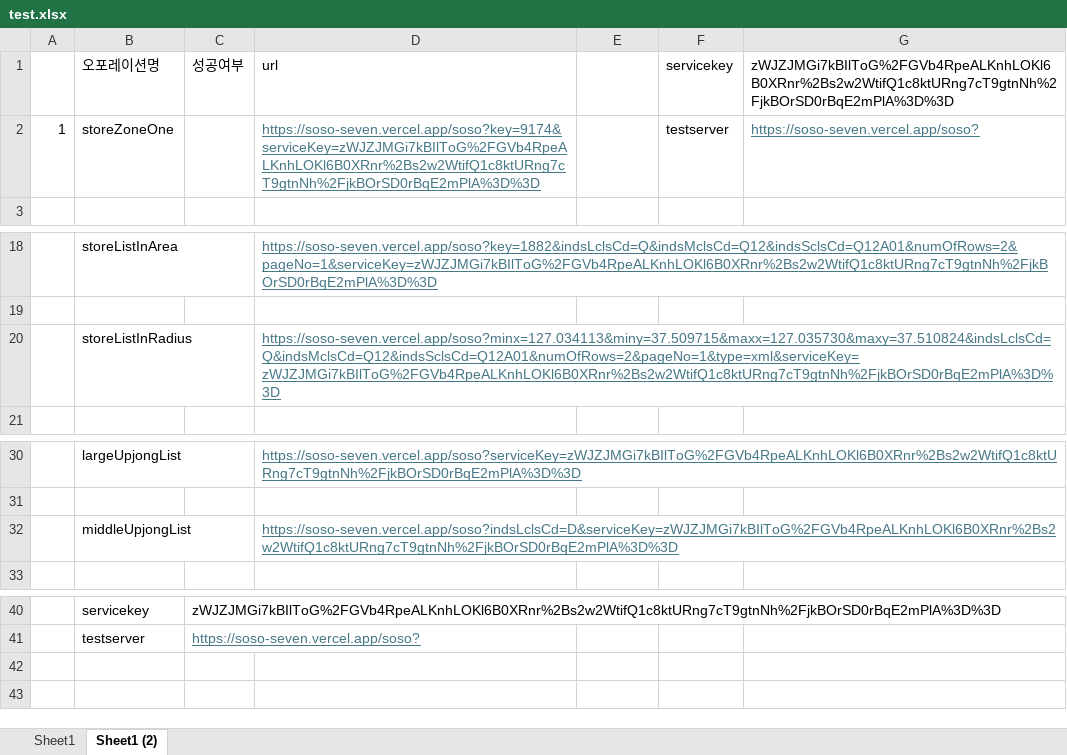
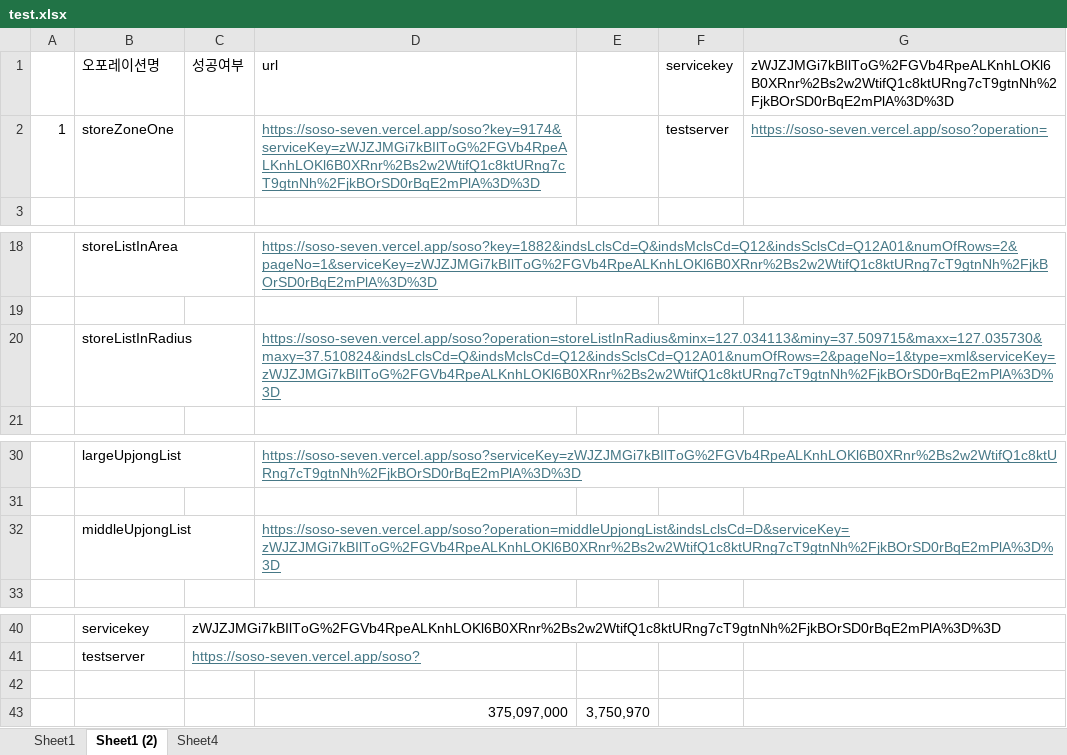
Before and after one commit to suyoung86/soso, an Excel workbook: test.xlsx, sheet Sheet1 (2), drawn as a sheet; only a part is shown, gaps mark what is left out; values as stored, in another font and other column widths than the file's, no borders; the diff names each change by its address in the sheet, - before the commit and + after, or states it on an @@ line.

```diff
--- a/test.xlsx (sheet Sheet1 (2))
+++ b/test.xlsx (sheet Sheet1 (2))
+sheet tab: Sheet4
-G2: https://soso-seven.vercel.app/soso?
+G2: https://soso-seven.vercel.app/soso?operation=
-D20: https://soso-seven.vercel.app/soso?minx=127.034113&miny=37.509715&maxx=127.035730&maxy=37.510824&indsLclsCd=Q&indsMclsCd=Q12&indsSclsCd=Q12A01&numOfRows=2&pageNo=1&type=xml&serviceKey=zWJZJMGi7kBIlToG%2FGVb4RpeALKnhLOKl6B0XRnr%2Bs2w2WtifQ1c8ktURng7cT9gtnNh%2FjkBOrSD0rBqE2mPlA%3D%3D
+D20: https://soso-seven.vercel.app/soso?operation=storeListInRadius&minx=127.034113&miny=37.509715&maxx=127.035730&maxy=37.510824&indsLclsCd=Q&indsMclsCd=Q12&indsSclsCd=Q12A01&numOfRows=2&pageNo=1&type=xml&serviceKey=zWJZJMGi7kBIlToG%2FGVb4RpeALKnhLOKl6B0XRnr%2Bs2w2WtifQ1c8ktURng7cT9gtnNh%2FjkBOrSD0rBqE2mPlA%3D%3D
-D32: https://soso-seven.vercel.app/soso?indsLclsCd=D&serviceKey=zWJZJMGi7kBIlToG%2FGVb4RpeALKnhLOKl6B0XRnr%2Bs2w2WtifQ1c8ktURng7cT9gtnNh%2FjkBOrSD0rBqE2mPlA%3D%3D
+D32: https://soso-seven.vercel.app/soso?operation=middleUpjongList&indsLclsCd=D&serviceKey=zWJZJMGi7kBIlToG%2FGVb4RpeALKnhLOKl6B0XRnr%2Bs2w2WtifQ1c8ktURng7cT9gtnNh%2FjkBOrSD0rBqE2mPlA%3D%3D
+row 42: (empty)
+row 43:  |  |  | 375,097,000 | 3,750,970
```
Also changed, not shown: 11 other files.
